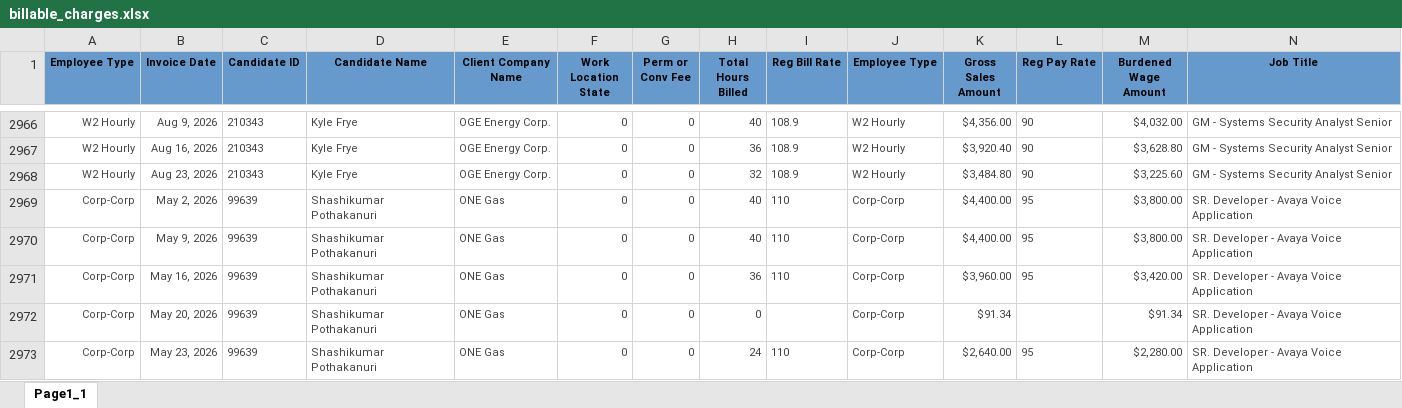
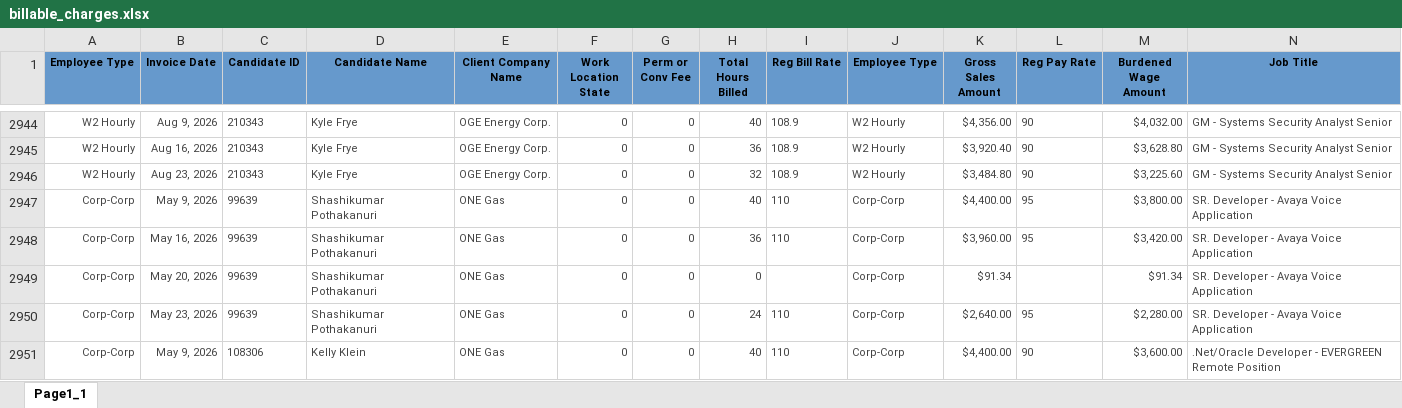
Before and after one commit to Pwilson37OTS/oaktree-invoice-reconciler, an Excel workbook: data/billable_charges.xlsx, sheet Page1_1, drawn as a sheet; only a part is shown, gaps mark what is left out; the shorter side is filled out with more unchanged rows; values as stored, in another font and other column widths than the file's, no borders; removed rows and columns are numbered as before the commit, all else as after; rows hold the shown columns only; the diff covers the shown part only; the diff names each change by its address in the sheet, - before the commit and + after, or states it on an @@ line.

Commit message:
Refresh data 2026-08-31 09:50

```diff
--- a/data/billable_charges.xlsx (sheet Page1_1)
+++ b/data/billable_charges.xlsx (sheet Page1_1)
-row 2969: Corp-Corp | May 2, 2026 | 99639 | Shashikumar Pothakanuri | ONE Gas | 0 | 0 | 40 | 110 | Corp-Corp | $4,400.00 | 95 | $3,800.00 | SR. Developer - Avaya Voice Application
```
Also changed, not shown: 3 added rows, 57 removed rows and 47 edited cells elsewhere in this sheet, data/audit_rev_cts.xlsx, data/audit_rev_ots.xlsx, 1 other file.
